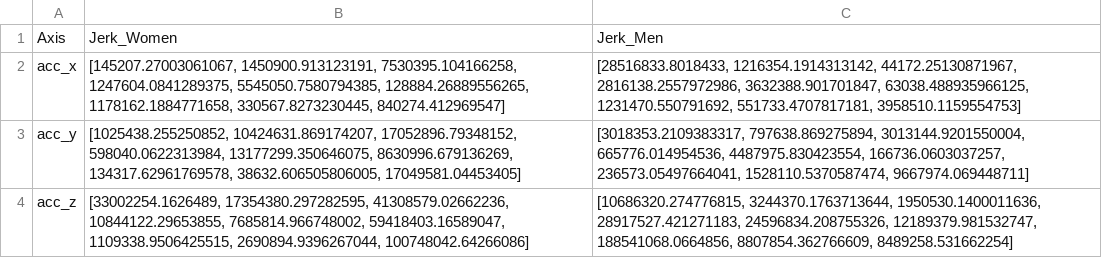
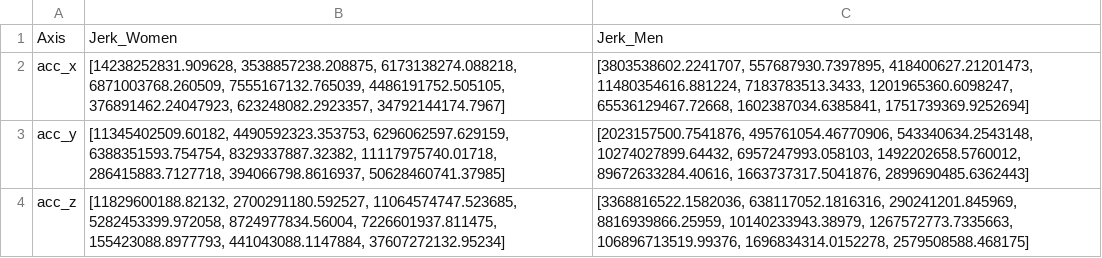
Before and after one commit to doertiboy/MasterStudy, a CSV file: jerk_values.csv, drawn as a sheet.

Commit message:
cut data and sync with videos

```diff
--- a/jerk_values.csv
+++ b/jerk_values.csv
@@ -1,4 +1,4 @@
 Axis,Jerk_Women,Jerk_Men
-acc_x,"[145207.27003061067, 1450900.913123191, 7530395.104166258, 1247604.0841289375, 5545050.7580794385, 128884.26889556265, 1178162.1884771658, 330567.8273230445, 840274.412969547]","[28516833.8018433, 1216354.1914313142, 44172.25130871967, 2816138.2557972986, 3632388.901701847, 63038.488935966125, 1231470.550791692, 551733.4707817181, 3958510.1159554753]"
-acc_y,"[1025438.255250852, 10424631.869174207, 17052896.79348152, 598040.0622313984, 13177299.350646075, 8630996.679136269, 134317.62961769578, 38632.606505806005, 17049581.04453405]","[3018353.2109383317, 797638.869275894, 3013144.9201550004, 665776.014954536, 4487975.830423554, 166736.0603037257, 236573.05497664041, 1528110.5370587474, 9667974.069448711]"
-acc_z,"[33002254.1626489, 17354380.297282595, 41308579.02662236, 10844122.29653855, 7685814.966748002, 59418403.16589047, 1109338.9506425515, 2690894.9396267044, 100748042.64266086]","[10686320.274776815, 3244370.1763713644, 1950530.1400011636, 28917527.421271183, 24596834.208755326, 12189379.981532747, 188541068.0664856, 8807854.362766609, 8489258.531662254]"
+acc_x,"[14238252831.909628, 3538857238.208875, 6173138274.088218, 6871003768.260509, 7555167132.765039, 4486191752.505105, 376891462.24047923, 623248082.2923357, 34792144174.7967]","[3803538602.2241707, 557687930.7397895, 418400627.21201473, 11480354616.881224, 7183783513.3433, 1201965360.6098247, 65536129467.72668, 1602387034.6385841, 1751739369.9252694]"
+acc_y,"[11345402509.60182, 4490592323.353753, 6296062597.629159, 6388351593.754754, 8329337887.32382, 11117975740.01718, 286415883.7127718, 394066798.8616937, 50628460741.37985]","[2023157500.7541876, 495761054.46770906, 543340634.2543148, 10274027899.64432, 6957247993.058103, 1492202658.5760012, 89672633284.40616, 1663737317.5041876, 2899690485.6362443]"
+acc_z,"[11829600188.82132, 2700291180.592527, 11064574747.523685, 5282453399.972058, 8724977834.56004, 7226601937.811475, 155423088.8977793, 441043088.1147884, 37607272132.95234]","[3368816522.1582036, 638117052.1816316, 290241201.845969, 8816939866.25959, 10140233943.38979, 1267572773.7335663, 106896713519.99376, 1696834314.0152278, 2579508588.468175]"
```
Also changed, not shown: 12 other files.
